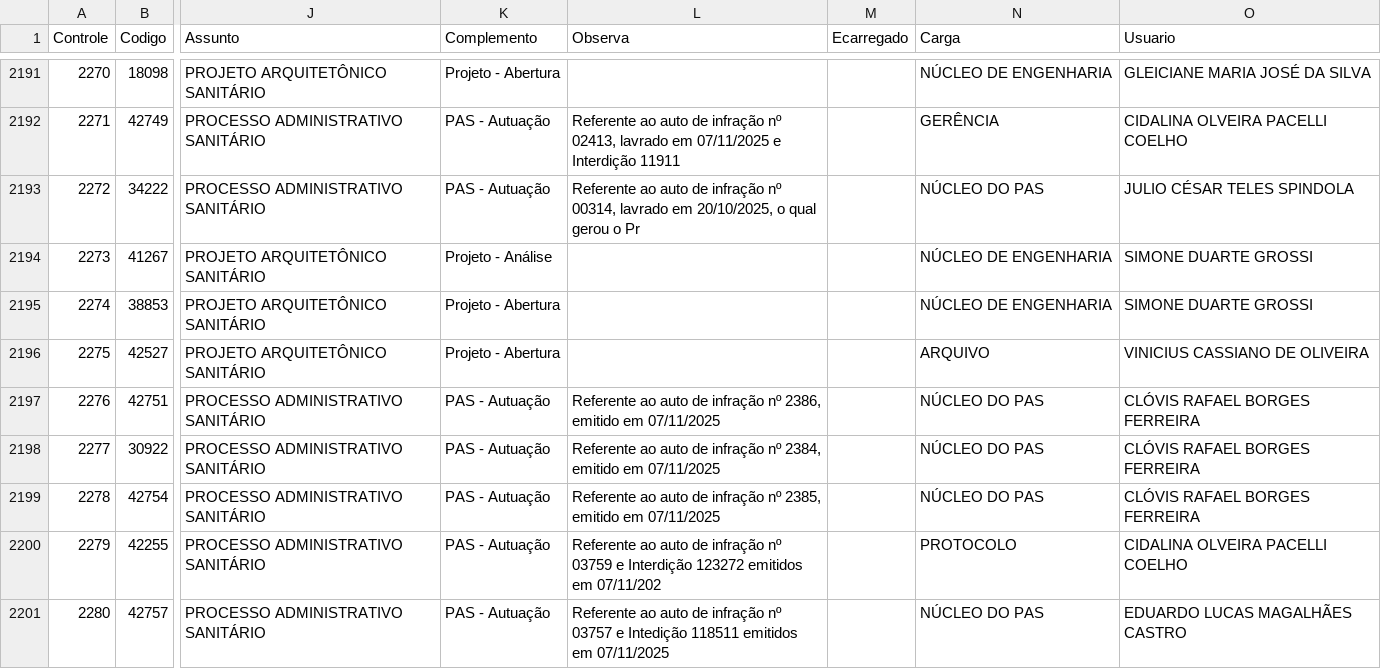
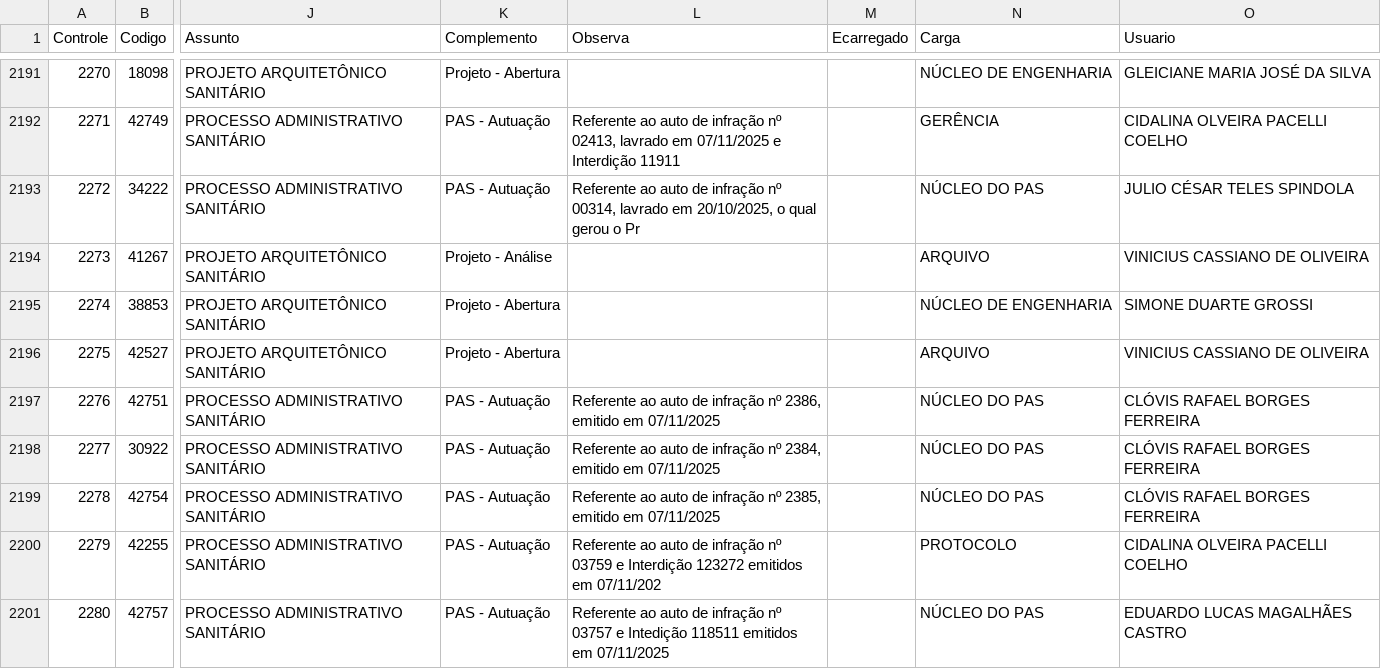
Before and after one commit to VisaAnapolis/APP, a CSV file: data/protocolo.csv, drawn as a sheet; only a part is shown, gaps mark what is left out; the diff names each change by its address in the sheet, - before the commit and + after, or states it on an @@ line.

```diff
--- a/data/protocolo.csv
+++ b/data/protocolo.csv
-N2194 (Carga): NÚCLEO DE ENGENHARIA
+N2194 (Carga): ARQUIVO
-O2194 (Usuario): SIMONE DUARTE GROSSI
+O2194 (Usuario): VINICIUS CASSIANO DE OLIVEIRA
```
Also changed, not shown: data/rdpf.csv, data/tramitacao.csv, 18 other files.
